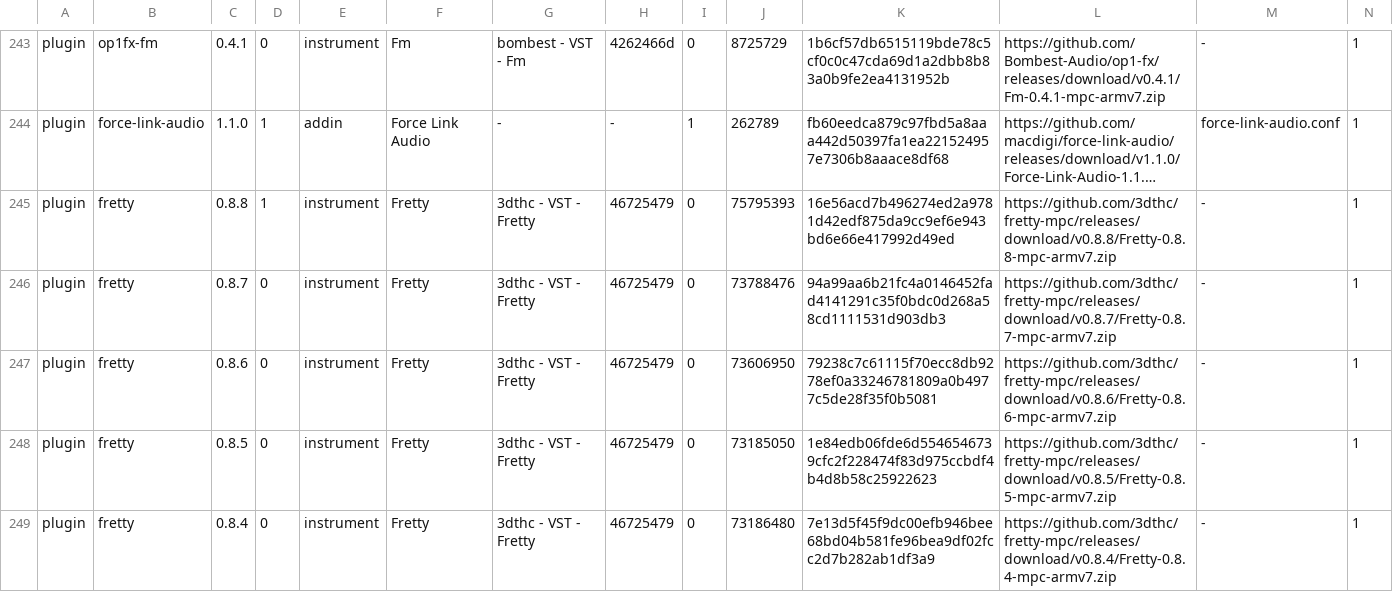
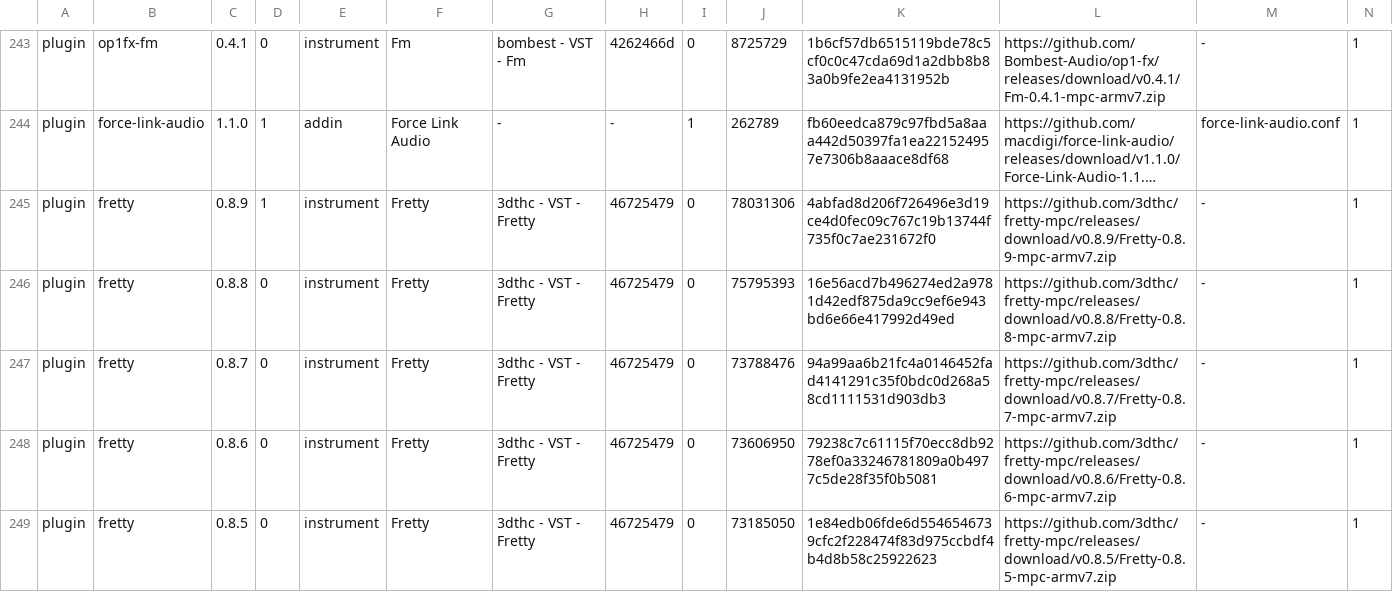
Before and after one commit to open-mpc/open-mpc.github.io, a TSV file: catalog.tsv, drawn as a sheet; only a part is shown, gaps mark what is left out; the shorter side is filled out with more unchanged rows; long unchanged cells end in …; addresses are those after the commit; rows hold the shown columns only; the diff names each change by its address in the sheet, - before the commit and + after, or states it on an @@ line.

```diff
--- a/catalog.tsv
+++ b/catalog.tsv
+row 245: plugin | fretty | 0.8.9 | 1 | instrument | Fretty | 3dthc - VST - Fretty | 46725479 | 0 | 78031306 | 4abfad8d206f726496e3d19ce4d0fec09c767c19b13744f735f0c7ae231672f0 | https://github.com/3dthc/fretty-mpc/releases/download/v0.8.9/Fretty-0.8.9-mpc-armv7.zip | - | 1
-D246: 1
+D246: 0
```
Also changed, not shown: 5 other files.
